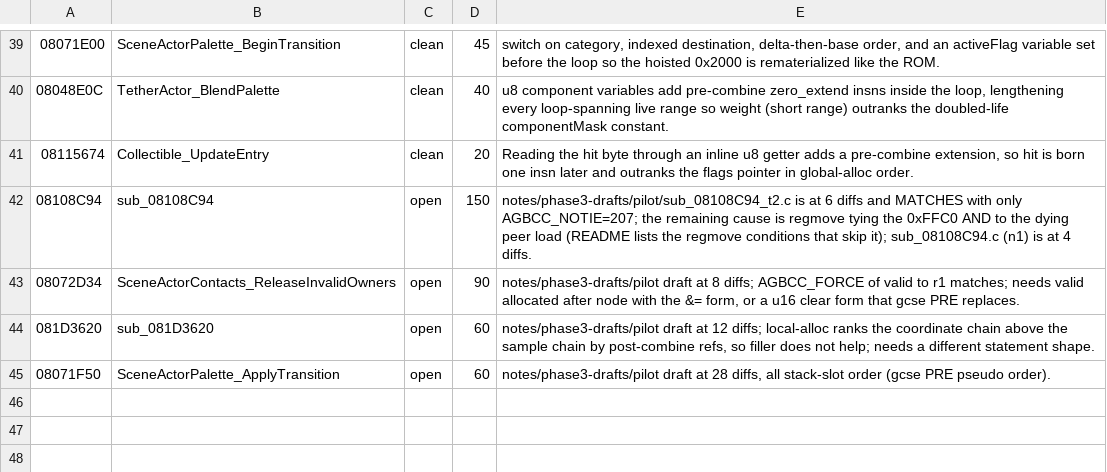
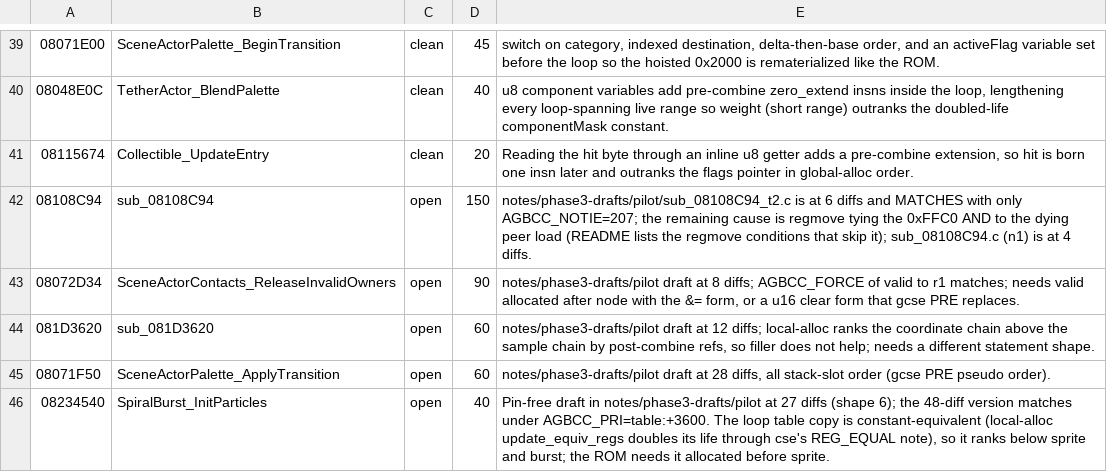
Before and after one commit to moozilla/boktai3-decomp, a TSV file: notes/pilot/depin-slim-2.tsv, drawn as a sheet; only a part is shown, gaps mark what is left out.

```diff
--- a/notes/pilot/depin-slim-2.tsv
+++ b/notes/pilot/depin-slim-2.tsv
@@ -45 +45,2 @@
 08071F50	SceneActorPalette_ApplyTransition	open	60	notes/phase3-drafts/pilot draft at 28 diffs, all stack-slot order (gcse PRE pseudo order).
+08234540	SpiralBurst_InitParticles	open	40	Pin-free draft in notes/phase3-drafts/pilot at 27 diffs (shape 6); the 48-diff version matches under AGBCC_PRI=table:+3600. The loop table copy is constant-equivalent (local-alloc update_equiv_regs doubles its life through cse's REG_EQUAL note), so it ranks below sprite and burst; the ROM needs it allocated before sprite.
```
